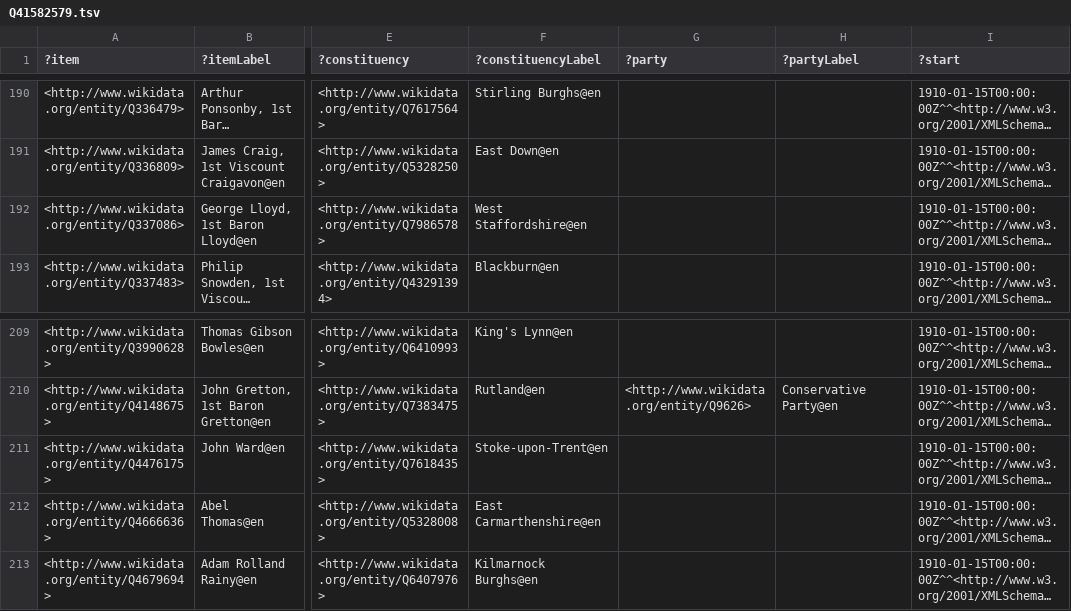
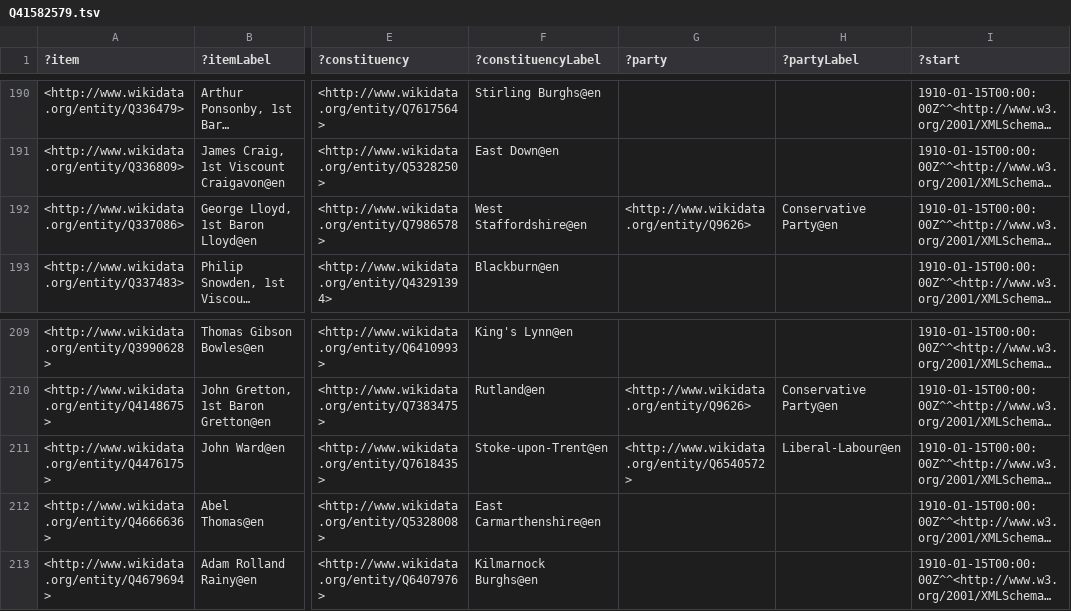
Before and after one commit to generalist/parliament, a TSV file: Q41582579.tsv, drawn as a sheet; only a part is shown, gaps mark what is left out; long unchanged cells end in …; the diff names each change by its address in the sheet, - before the commit and + after, or states it on an @@ line.

```diff
--- a/Q41582579.tsv
+++ b/Q41582579.tsv
-G192 (?party): (empty)
+G192 (?party): <http://www.wikidata.org/entity/Q9626>
-H192 (?partyLabel): (empty)
+H192 (?partyLabel): Conservative Party@en
-G211 (?party): (empty)
+G211 (?party): <http://www.wikidata.org/entity/Q6540572>
-H211 (?partyLabel): (empty)
+H211 (?partyLabel): Liberal-Labour@en
```
Also changed, not shown: Q41582581.tsv, Q41582582.tsv, 5 other files.
